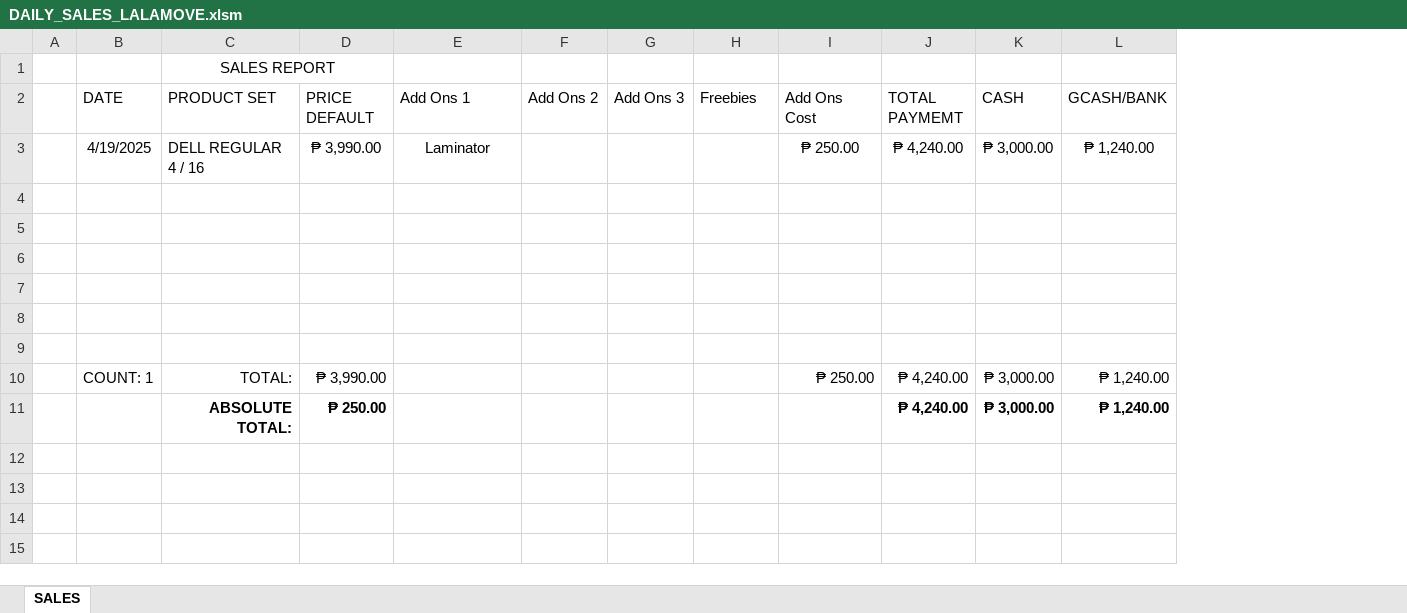
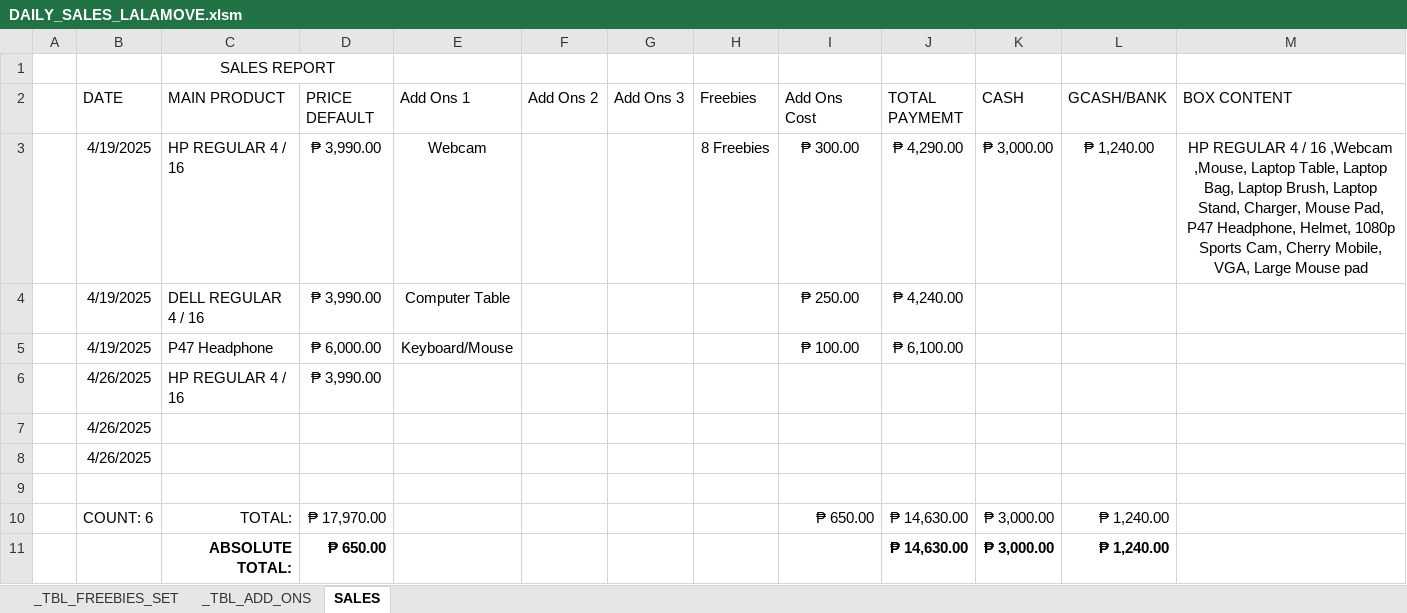
Before and after one commit to xxlllllllxx/real_enterprise, an Excel workbook: office 1/DAILY_SALES_LALAMOVE.xlsm, sheet SALES, drawn as a sheet; values as stored, in another font and other column widths than the file's, no borders; table styles not drawn; removed rows and columns are numbered as before the commit, all else as after; the diff names each change by its address in the sheet, - before the commit and + after, or states it on an @@ line.

Commit message:
4/26 - office 1

```diff
--- a/office 1/DAILY_SALES_LALAMOVE.xlsm (sheet SALES)
+++ b/office 1/DAILY_SALES_LALAMOVE.xlsm (sheet SALES)
@@ sheet tab unhidden: _TBL_FREEBIES_SET @@
@@ sheet tab unhidden: _TBL_ADD_ONS @@
+column M (BOX CONTENT), empty
-C2: PRODUCT SET
+C2: MAIN PRODUCT
+row 3:  | 4/19/2025 | HP REGULAR 4 / 16 | ₱ 3,990.00 | Webcam |  |  | 8 Freebies | ₱ 300.00 | ₱ 4,290.00 | ₱ 3,000.00 | ₱ 1,240.00 | HP REGULAR 4 / 16 ,Webcam ,Mouse, Laptop Table, Laptop Bag, Laptop Brush, Laptop Stand, Charger, Mouse Pad, P47 Headphone, Helmet, 1080p Sports Cam, Cherry Mobile, VGA, Large Mouse pad
-E4 (Add Ons 1): Laminator
+E4 (Add Ons 1): Computer Table
-K4 (CASH): ₱ 3,000.00
+K4 (CASH): (empty)
-L4 (GCASH/BANK): ₱ 1,240.00
+L4 (GCASH/BANK): (empty)
+row 5:  | 4/19/2025 | P47 Headphone | ₱ 6,000.00 | Keyboard/Mouse |  |  |  | ₱ 100.00 | ₱ 6,100.00
+row 6:  | 4/26/2025 | HP REGULAR 4 / 16 | ₱ 3,990.00
+row 7:  | 4/26/2025
+row 8:  | 4/26/2025
-row 5: (empty)
-row 6: (empty)
-row 7: (empty)
-row 8: (empty)
-row 9: (empty)
-B10 (DATE): COUNT: 1
+B10 (DATE): COUNT: 6
-D10 (PRICE DEFAULT): ₱ 3,990.00
+D10 (PRICE DEFAULT): ₱ 17,970.00
-I10 (Add Ons Cost): ₱ 250.00
+I10 (Add Ons Cost): ₱ 650.00
-J10:J11 (TOTAL PAYMEMT): ₱ 4,240.00
+J10:J11 (TOTAL PAYMEMT): ₱ 14,630.00
-D11 (PRICE DEFAULT): ₱ 250.00
+D11 (PRICE DEFAULT): ₱ 650.00
```
Also changed, not shown: formulas that keep their value, office 1/DAILY_INVENTORY_OFFICE_1.xlsm, office 1/DAILY_SALES_LBC.xlsm, 6 other files.
